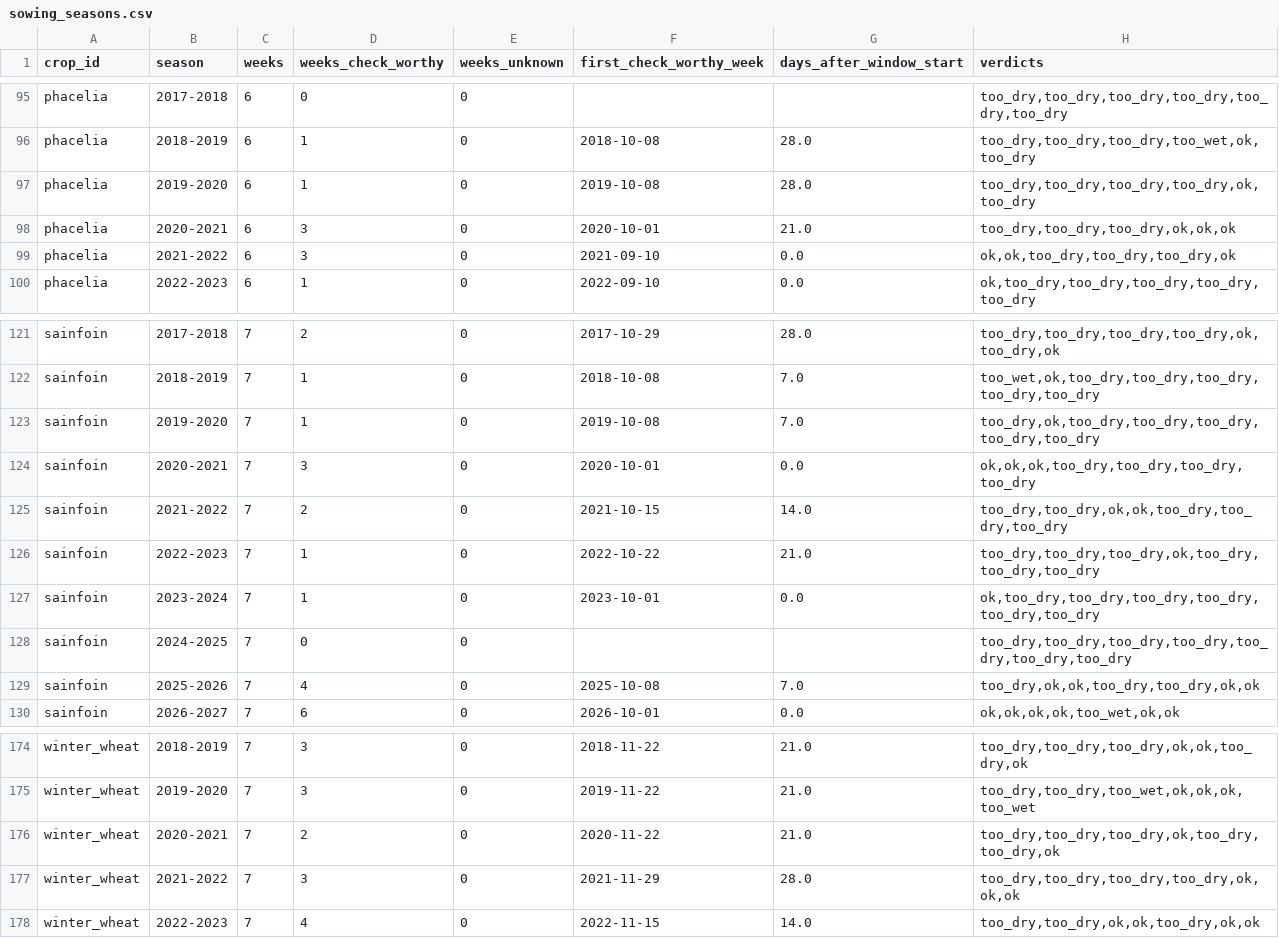
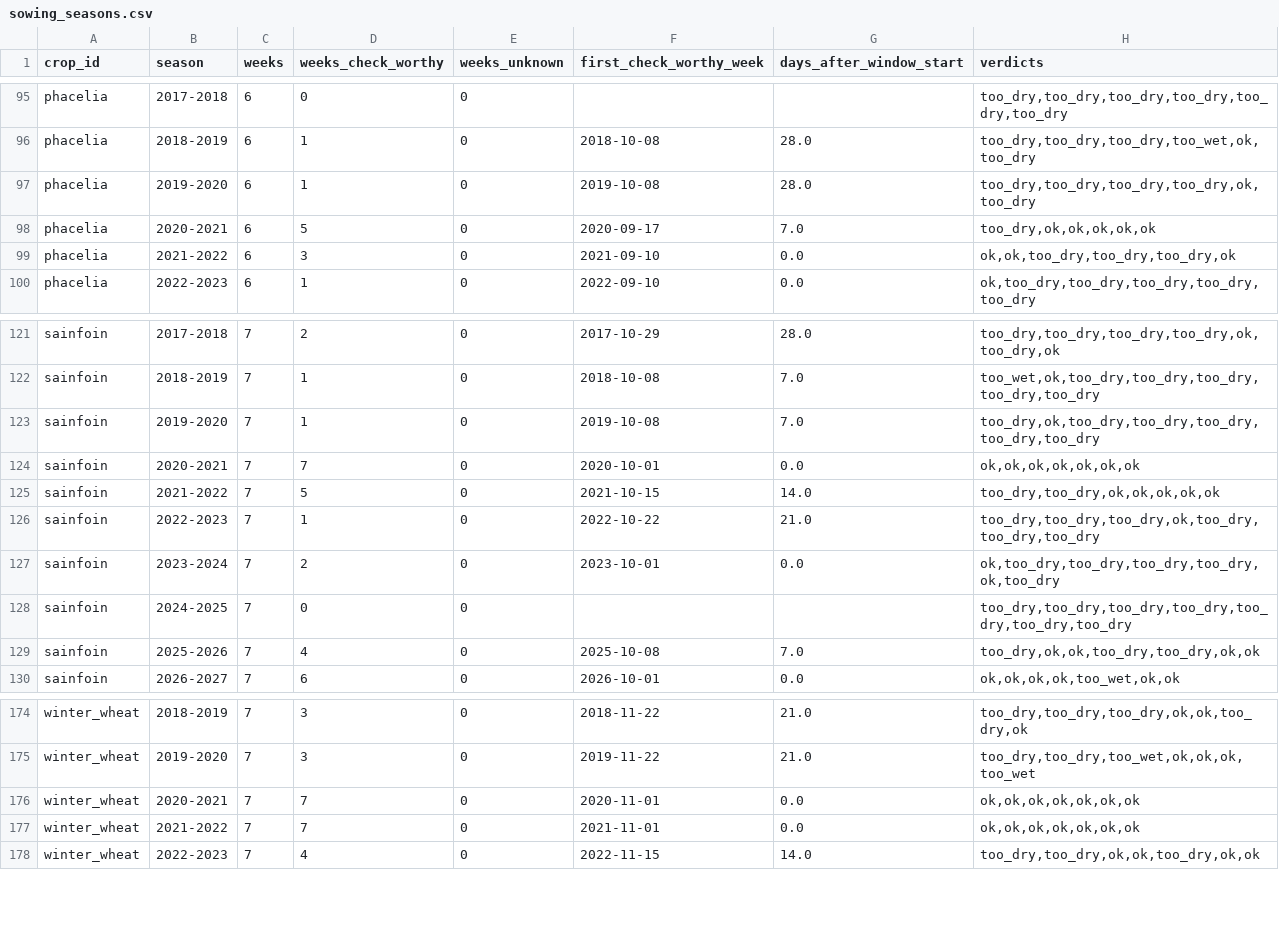
Before and after one commit to GeorgePanagiotou/agri_sim, a CSV file: outputs/sowing_seasons.csv, drawn as a sheet; only a part is shown, gaps mark what is left out; the diff covers the shown part only.

```diff
--- a/outputs/sowing_seasons.csv
+++ b/outputs/sowing_seasons.csv
@@ -97,3 +97,3 @@ phacelia,2018-2019,6,1,0,2018-10-08,28.0,"too_dry,too_dry,too_dry,too_wet,ok,too
 phacelia,2019-2020,6,1,0,2019-10-08,28.0,"too_dry,too_dry,too_dry,too_dry,ok,too_dry"
-phacelia,2020-2021,6,3,0,2020-10-01,21.0,"too_dry,too_dry,too_dry,ok,ok,ok"
+phacelia,2020-2021,6,5,0,2020-09-17,7.0,"too_dry,ok,ok,ok,ok,ok"
 phacelia,2021-2022,6,3,0,2021-09-10,0.0,"ok,ok,too_dry,too_dry,too_dry,ok"
@@ -123,6 +123,6 @@ sainfoin,2018-2019,7,1,0,2018-10-08,7.0,"too_wet,ok,too_dry,too_dry,too_dry,too_
 sainfoin,2019-2020,7,1,0,2019-10-08,7.0,"too_dry,ok,too_dry,too_dry,too_dry,too_dry,too_dry"
-sainfoin,2020-2021,7,3,0,2020-10-01,0.0,"ok,ok,ok,too_dry,too_dry,too_dry,too_dry"
-sainfoin,2021-2022,7,2,0,2021-10-15,14.0,"too_dry,too_dry,ok,ok,too_dry,too_dry,too_dry"
+sainfoin,2020-2021,7,7,0,2020-10-01,0.0,"ok,ok,ok,ok,ok,ok,ok"
+sainfoin,2021-2022,7,5,0,2021-10-15,14.0,"too_dry,too_dry,ok,ok,ok,ok,ok"
 sainfoin,2022-2023,7,1,0,2022-10-22,21.0,"too_dry,too_dry,too_dry,ok,too_dry,too_dry,too_dry"
-sainfoin,2023-2024,7,1,0,2023-10-01,0.0,"ok,too_dry,too_dry,too_dry,too_dry,too_dry,too_dry"
+sainfoin,2023-2024,7,2,0,2023-10-01,0.0,"ok,too_dry,too_dry,too_dry,too_dry,ok,too_dry"
 sainfoin,2024-2025,7,0,0,,,"too_dry,too_dry,too_dry,too_dry,too_dry,too_dry,too_dry"
@@ -175,4 +175,4 @@ winter_wheat,2018-2019,7,3,0,2018-11-22,21.0,"too_dry,too_dry,too_dry,ok,ok,too_
 winter_wheat,2019-2020,7,3,0,2019-11-22,21.0,"too_dry,too_dry,too_wet,ok,ok,ok,too_wet"
-winter_wheat,2020-2021,7,2,0,2020-11-22,21.0,"too_dry,too_dry,too_dry,ok,too_dry,too_dry,ok"
-winter_wheat,2021-2022,7,3,0,2021-11-29,28.0,"too_dry,too_dry,too_dry,too_dry,ok,ok,ok"
+winter_wheat,2020-2021,7,7,0,2020-11-01,0.0,"ok,ok,ok,ok,ok,ok,ok"
+winter_wheat,2021-2022,7,7,0,2021-11-01,0.0,"ok,ok,ok,ok,ok,ok,ok"
 winter_wheat,2022-2023,7,4,0,2022-11-15,14.0,"too_dry,too_dry,ok,ok,too_dry,ok,ok"
```
Also changed, not shown: 32 edited cells elsewhere in this file, 9 other files.
